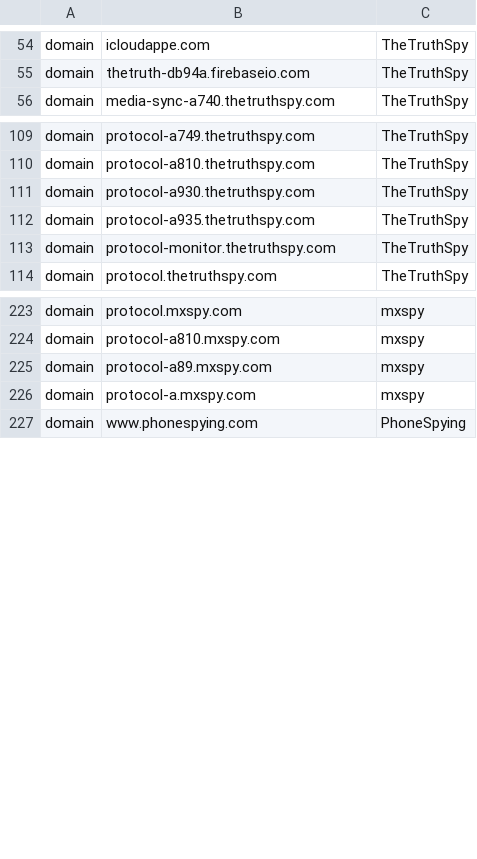
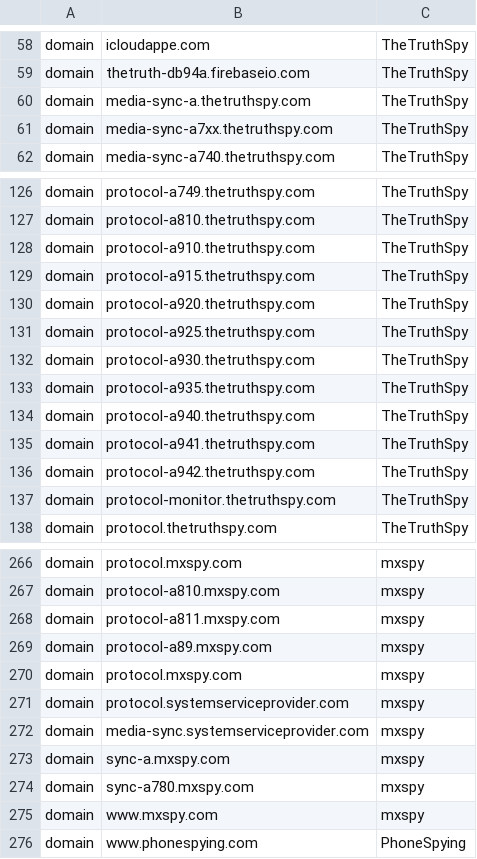
Before and after one commit to AssoEchap/stalkerware-indicators, a CSV file: network.csv, drawn as a sheet; only a part is shown, gaps mark what is left out; the diff covers the shown part only.

Commit message:
Add a bunch of domains for TheTruthSpy and its friends (#46)

```diff
--- a/network.csv
+++ b/network.csv
@@ -55,2 +59,4 @@ domain,icloudappe.com,TheTruthSpy
 domain,thetruth-db94a.firebaseio.com,TheTruthSpy
+domain,media-sync-a.thetruthspy.com,TheTruthSpy
+domain,media-sync-a7xx.thetruthspy.com,TheTruthSpy
 domain,media-sync-a740.thetruthspy.com,TheTruthSpy
@@ -110,4 +127,11 @@ domain,protocol-a749.thetruthspy.com,TheTruthSpy
 domain,protocol-a810.thetruthspy.com,TheTruthSpy
+domain,protocol-a910.thetruthspy.com,TheTruthSpy
+domain,protocol-a915.thetruthspy.com,TheTruthSpy
+domain,protocol-a920.thetruthspy.com,TheTruthSpy
+domain,protocol-a925.thetruthspy.com,TheTruthSpy
 domain,protocol-a930.thetruthspy.com,TheTruthSpy
 domain,protocol-a935.thetruthspy.com,TheTruthSpy
+domain,protocol-a940.thetruthspy.com,TheTruthSpy
+domain,protocol-a941.thetruthspy.com,TheTruthSpy
+domain,protocol-a942.thetruthspy.com,TheTruthSpy
 domain,protocol-monitor.thetruthspy.com,TheTruthSpy
@@ -224,4 +267,10 @@ domain,protocol.mxspy.com,mxspy
 domain,protocol-a810.mxspy.com,mxspy
+domain,protocol-a811.mxspy.com,mxspy
 domain,protocol-a89.mxspy.com,mxspy
-domain,protocol-a.mxspy.com,mxspy
+domain,protocol.mxspy.com,mxspy
+domain,protocol.systemserviceprovider.com,mxspy
+domain,media-sync.systemserviceprovider.com,mxspy
+domain,sync-a.mxspy.com,mxspy
+domain,sync-a780.mxspy.com,mxspy
+domain,www.mxspy.com,mxspy
 domain,www.phonespying.com,PhoneSpying
```
Also changed, not shown: 51 added rows and 1 moved row elsewhere in this file.
